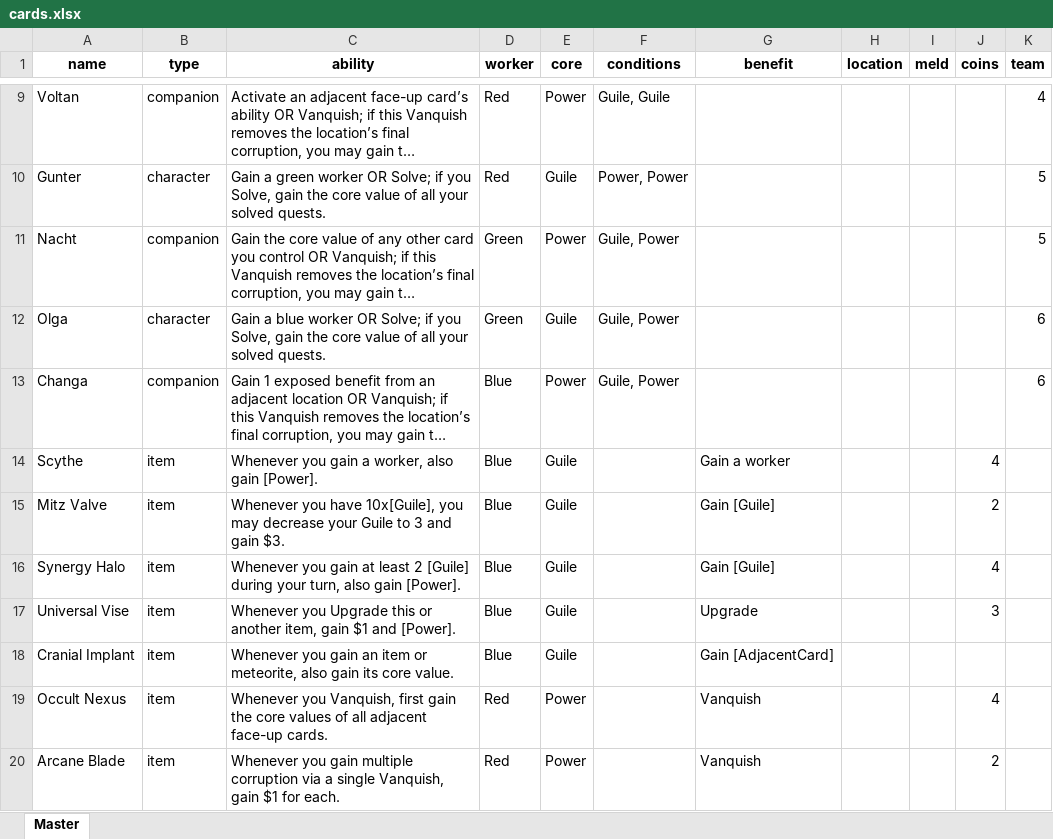
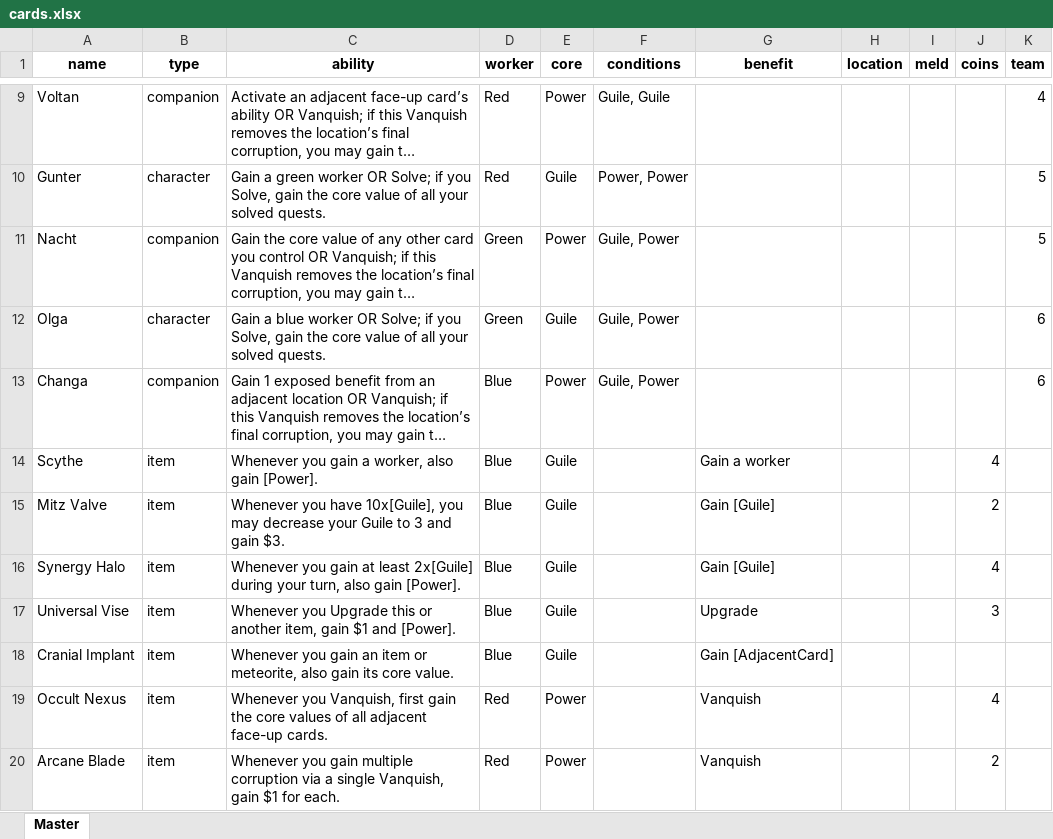
Before and after one commit to navarog/expeditions, an Excel workbook: scripts/cards.xlsx, sheet Master, drawn as a sheet; only a part is shown, gaps mark what is left out; long unchanged cells end in …; values as stored, in another font and other column widths than the file's, no borders; table styles not drawn; the diff covers the shown part only; the diff names each change by its address in the sheet, - before the commit and + after, or states it on an @@ line.

```diff
--- a/scripts/cards.xlsx (sheet Master)
+++ b/scripts/cards.xlsx (sheet Master)
-C16 (ability): …at least 2 [Guile] during your…
+C16 (ability): …at least 2x[Guile] during your…
```
Also changed, not shown: 40 edited cells elsewhere in this sheet, 10 other files.
